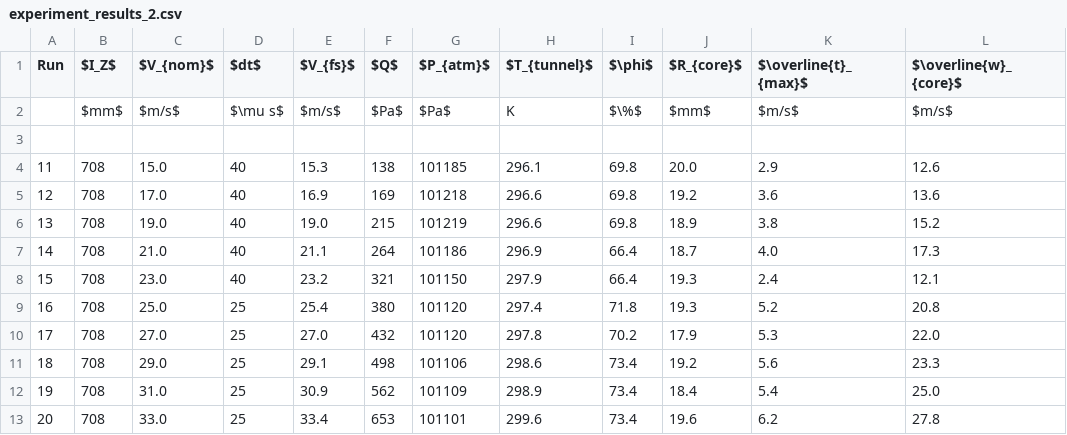
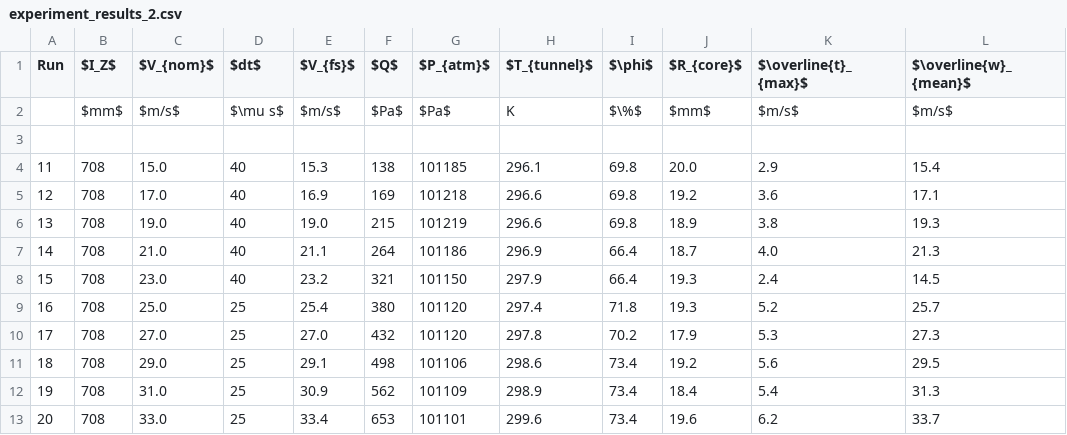
Before and after one commit to Jwely/pivpr, a CSV file: texdocs/tables/experiment_results_2.csv, drawn as a sheet.

```diff
--- a/texdocs/tables/experiment_results_2.csv
+++ b/texdocs/tables/experiment_results_2.csv
@@ -1,13 +1,13 @@
-Run,$I_Z$,$V_{nom}$,$dt$,$V_{fs}$,$Q$,$P_{atm}$,$T_{tunnel}$,$\phi$,$R_{core}$,$\overline{t}_{max}$,$\overline{w}_{core}$
+Run,$I_Z$,$V_{nom}$,$dt$,$V_{fs}$,$Q$,$P_{atm}$,$T_{tunnel}$,$\phi$,$R_{core}$,$\overline{t}_{max}$,$\overline{w}_{mean}$
 ,$mm$,$m/s$,$\mu s$,$m/s$,$Pa$,$Pa$,K,$\%$,$mm$,$m/s$,$m/s$
 ,,,,,,,,,,,
-11,708,15.0,40,15.3,138,101185,296.1,69.8,20.0,2.9,12.6
-12,708,17.0,40,16.9,169,101218,296.6,69.8,19.2,3.6,13.6
-13,708,19.0,40,19.0,215,101219,296.6,69.8,18.9,3.8,15.2
-14,708,21.0,40,21.1,264,101186,296.9,66.4,18.7,4.0,17.3
-15,708,23.0,40,23.2,321,101150,297.9,66.4,19.3,2.4,12.1
-16,708,25.0,25,25.4,380,101120,297.4,71.8,19.3,5.2,20.8
-17,708,27.0,25,27.0,432,101120,297.8,70.2,17.9,5.3,22.0
-18,708,29.0,25,29.1,498,101106,298.6,73.4,19.2,5.6,23.3
-19,708,31.0,25,30.9,562,101109,298.9,73.4,18.4,5.4,25.0
-20,708,33.0,25,33.4,653,101101,299.6,73.4,19.6,6.2,27.8
+11,708,15.0,40,15.3,138,101185,296.1,69.8,20.0,2.9,15.4
+12,708,17.0,40,16.9,169,101218,296.6,69.8,19.2,3.6,17.1
+13,708,19.0,40,19.0,215,101219,296.6,69.8,18.9,3.8,19.3
+14,708,21.0,40,21.1,264,101186,296.9,66.4,18.7,4.0,21.3
+15,708,23.0,40,23.2,321,101150,297.9,66.4,19.3,2.4,14.5
+16,708,25.0,25,25.4,380,101120,297.4,71.8,19.3,5.2,25.7
+17,708,27.0,25,27.0,432,101120,297.8,70.2,17.9,5.3,27.3
+18,708,29.0,25,29.1,498,101106,298.6,73.4,19.2,5.6,29.5
+19,708,31.0,25,30.9,562,101109,298.9,73.4,18.4,5.4,31.3
+20,708,33.0,25,33.4,653,101101,299.6,73.4,19.6,6.2,33.7
```
Also changed, not shown: texdocs/tables/experiment_results_1.csv, texdocs/tables/experiment_results_3.csv, 5 other files.
